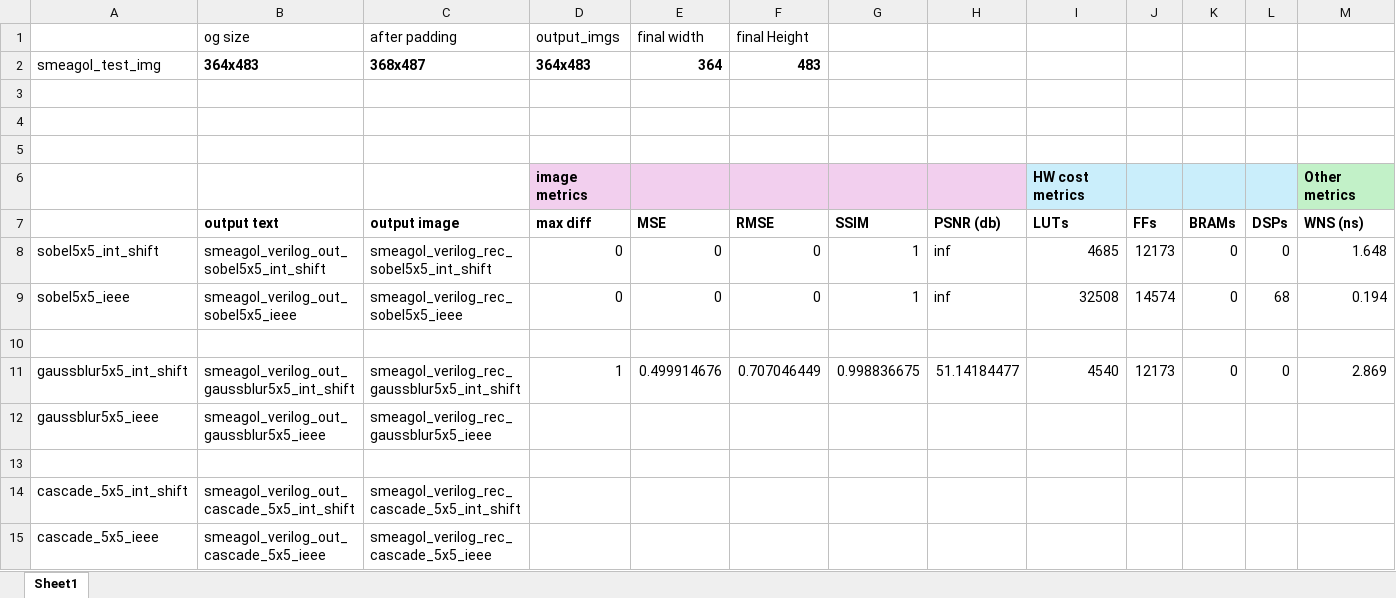
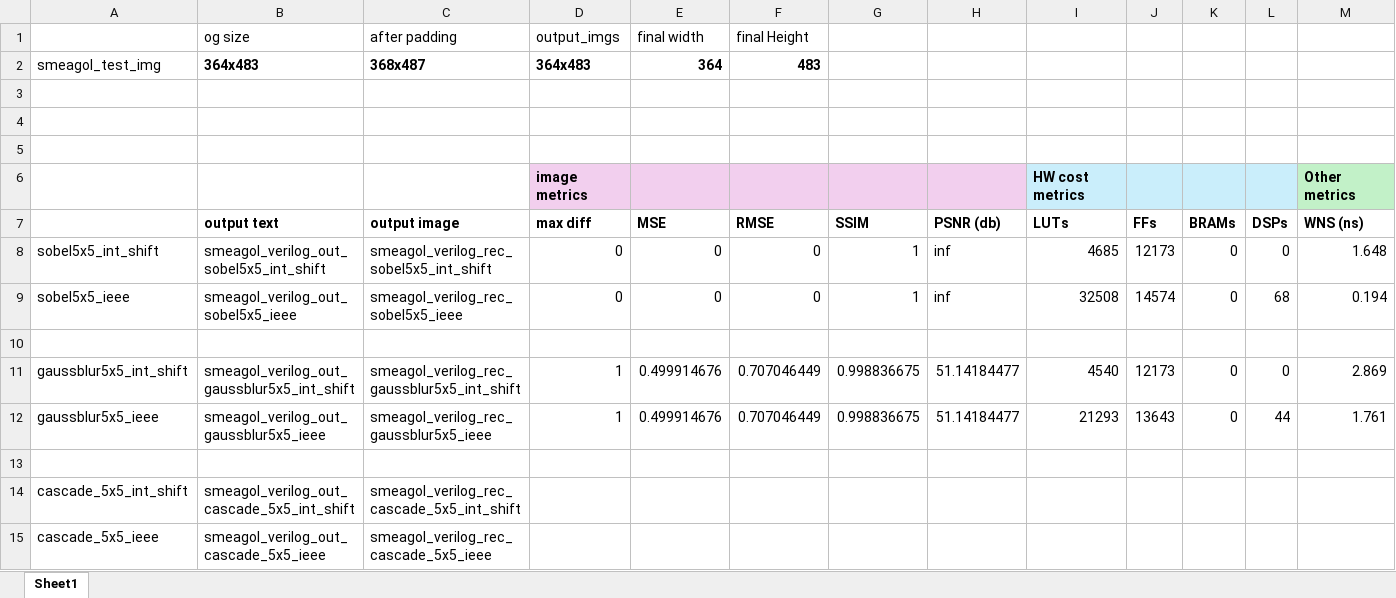
Before and after one commit to NefeliZ/thesis-image-analysis-fpga, an Excel workbook: filter-cases/final_img/5x5/metrics_5x5.xlsx, sheet Sheet1, drawn as a sheet; only a part is shown; values as stored, in another font and other column widths than the file's, no borders; removed rows and columns are numbered as before the commit, all else as after; rows hold the shown columns only; the diff names each change by its address in the sheet, - before the commit and + after, or states it on an @@ line.

Commit message:
gauss5x5 ieee code and results

```diff
--- a/filter-cases/final_img/5x5/metrics_5x5.xlsx (sheet Sheet1)
+++ b/filter-cases/final_img/5x5/metrics_5x5.xlsx (sheet Sheet1)
-row 12: gaussblur5x5_ieee | smeagol_verilog_out_gaussblur5x5_ieee | smeagol_verilog_rec_gaussblur5x5_ieee
+row 12: gaussblur5x5_ieee | smeagol_verilog_out_gaussblur5x5_ieee | smeagol_verilog_rec_gaussblur5x5_ieee | 1 | 0.499914676 | 0.707046449 | 0.998836675 | 51.14184477 | 21293 | 13643 | 0 | 44 | 1.761
```
Also changed, not shown: 17 other files.
